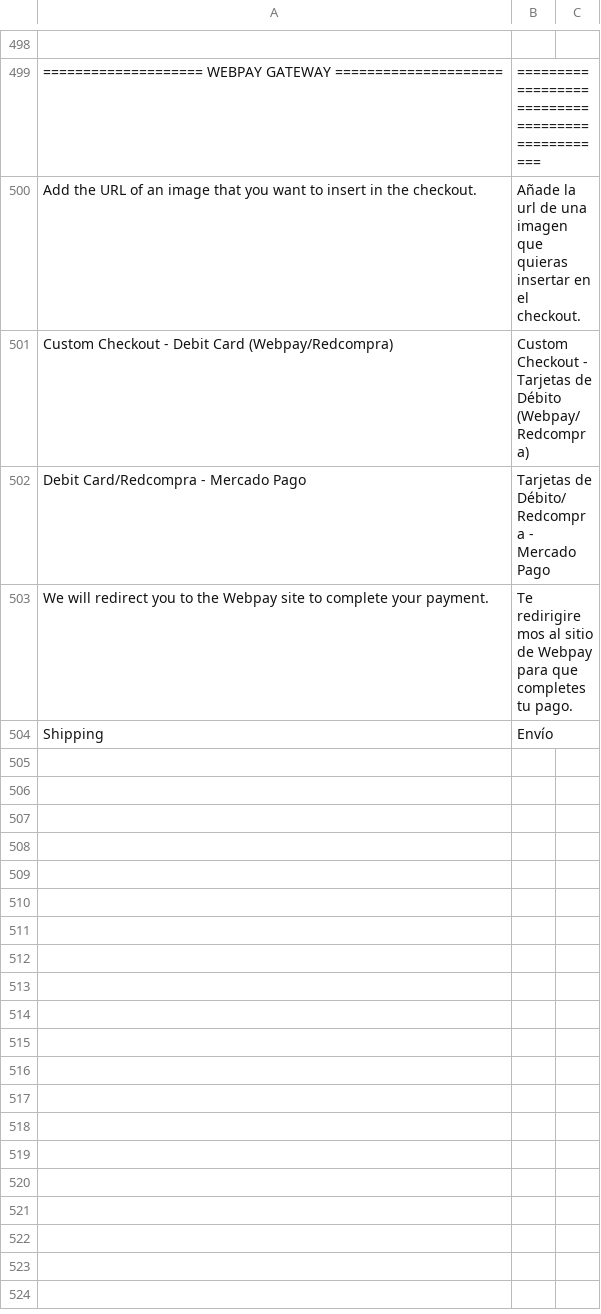
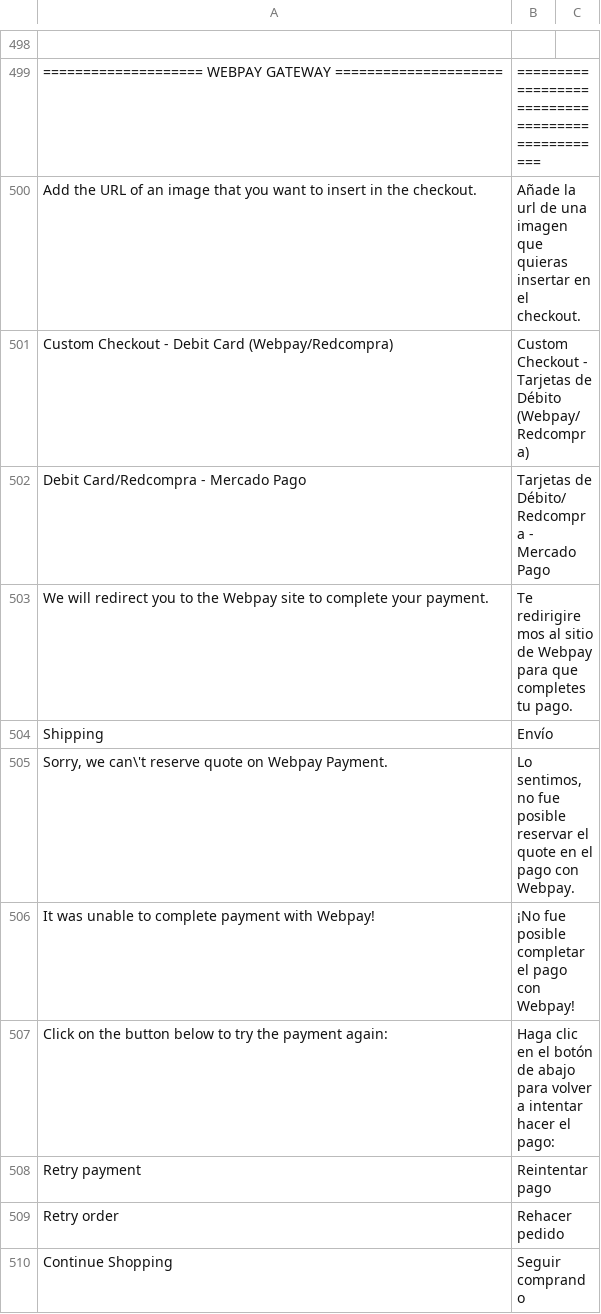
Before and after one commit to mercadopago/cart-magento2, a CSV file: src/MercadoPago/Core/i18n/es_AR.csv, drawn as a sheet; only a part is shown, gaps mark what is left out; the diff names each change by its address in the sheet, - before the commit and + after, or states it on an @@ line.

```diff
--- a/src/MercadoPago/Core/i18n/es_AR.csv
+++ b/src/MercadoPago/Core/i18n/es_AR.csv
+row 505: Sorry, we can\'t reserve quote on Webpay Payment. | Lo sentimos, no fue posible reservar el quote en el pago con Webpay.
+row 506: It was unable to complete payment with Webpay! | ¡No fue posible completar el pago con Webpay!
+row 507: Click on the button below to try the payment again: | Haga clic en el botón de abajo para volver a intentar hacer el pago:
+row 508: Retry payment | Reintentar pago
+row 509: Retry order | Rehacer pedido
+row 510: Continue Shopping | Seguir comprando
```
Also changed, not shown: src/MercadoPago/Core/i18n/es_CL.csv, src/MercadoPago/Core/i18n/es_CO.csv, 4 other files.
